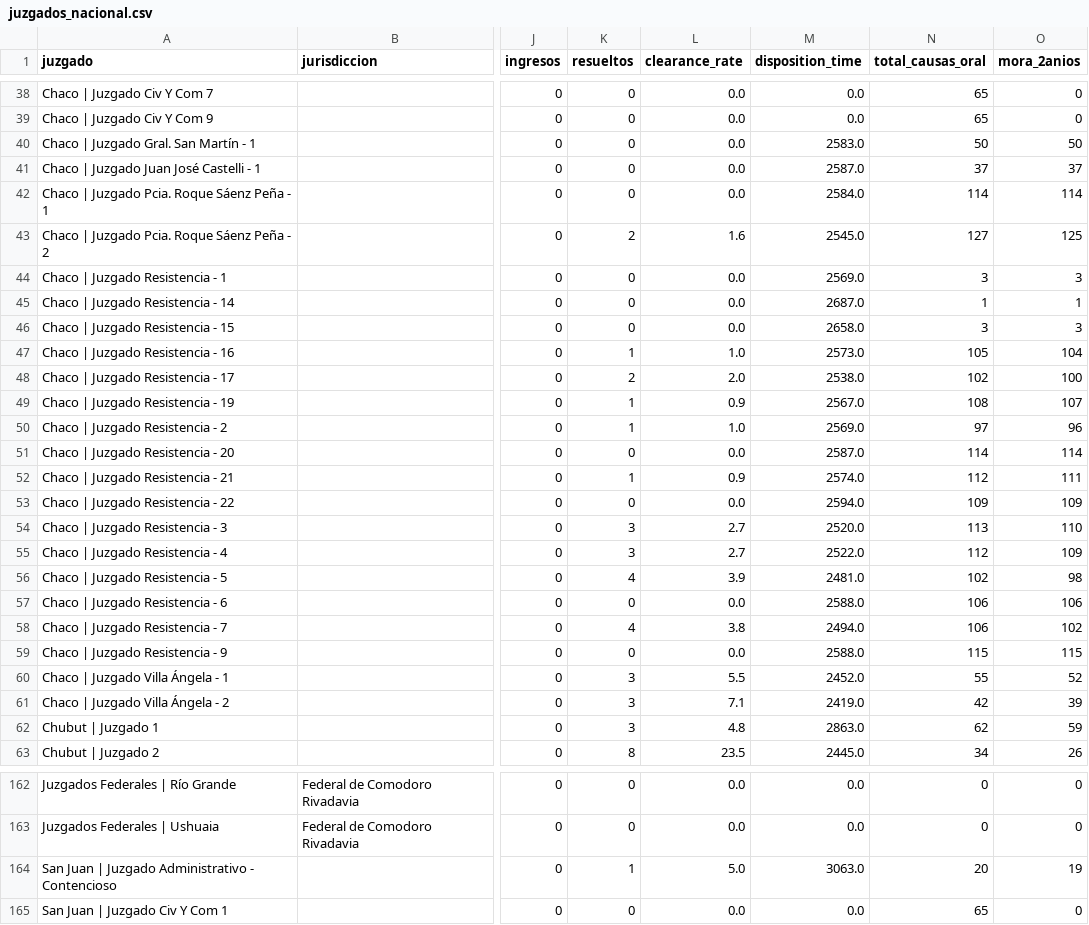
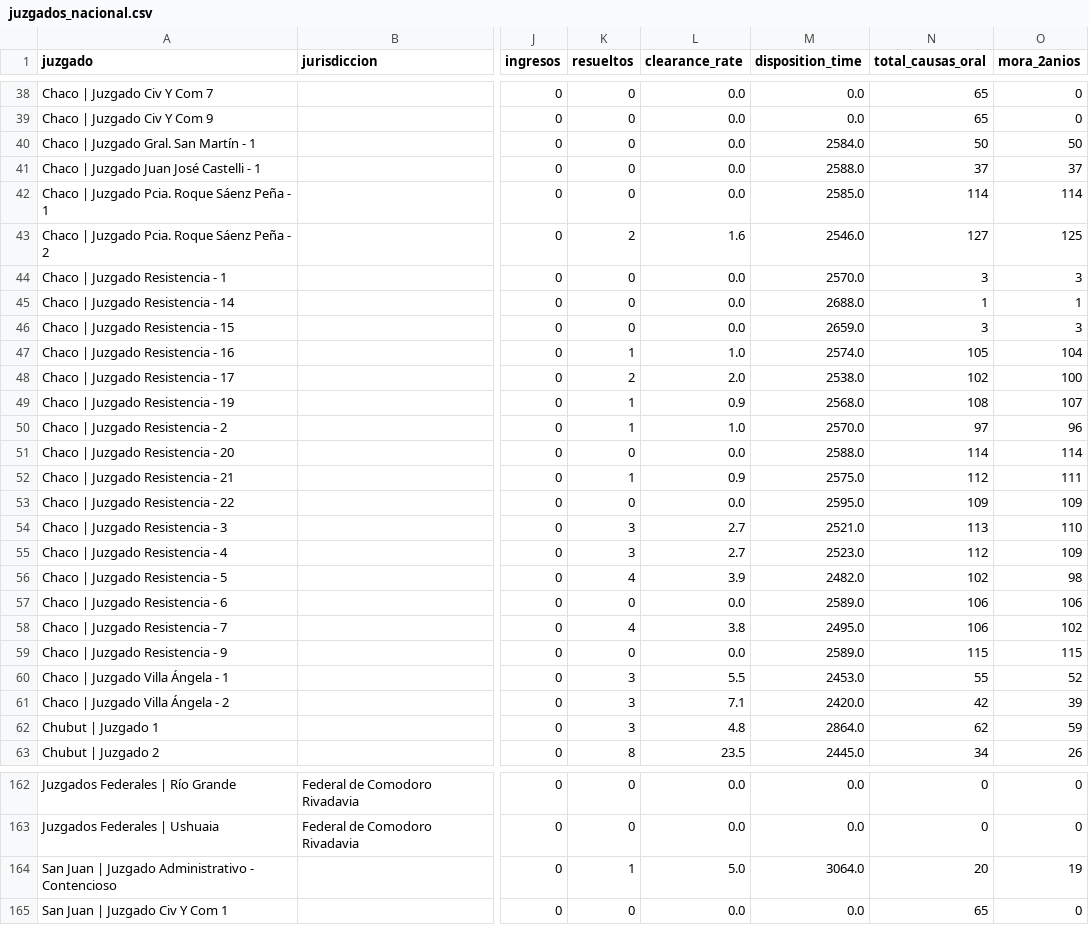
Before and after one commit to Viny2030/justicia, a CSV file: juzgados_nacional.csv, drawn as a sheet; only a part is shown, gaps mark what is left out; the diff covers the shown part only; the diff names each change by its address in the sheet, - before the commit and + after, or states it on an @@ line.

```diff
--- a/juzgados_nacional.csv
+++ b/juzgados_nacional.csv
-M40 (disposition_time): 2583.0
+M40 (disposition_time): 2584.0
-M41 (disposition_time): 2587.0
+M41 (disposition_time): 2588.0
-M42 (disposition_time): 2584.0
+M42 (disposition_time): 2585.0
-M43 (disposition_time): 2545.0
+M43 (disposition_time): 2546.0
-M44 (disposition_time): 2569.0
+M44 (disposition_time): 2570.0
-M45 (disposition_time): 2687.0
+M45 (disposition_time): 2688.0
-M46 (disposition_time): 2658.0
+M46 (disposition_time): 2659.0
-M47 (disposition_time): 2573.0
+M47 (disposition_time): 2574.0
-M49 (disposition_time): 2567.0
+M49 (disposition_time): 2568.0
-M50 (disposition_time): 2569.0
+M50 (disposition_time): 2570.0
-M51 (disposition_time): 2587.0
+M51 (disposition_time): 2588.0
-M52 (disposition_time): 2574.0
+M52 (disposition_time): 2575.0
-M53 (disposition_time): 2594.0
+M53 (disposition_time): 2595.0
-M54 (disposition_time): 2520.0
+M54 (disposition_time): 2521.0
-M55 (disposition_time): 2522.0
+M55 (disposition_time): 2523.0
-M56 (disposition_time): 2481.0
+M56 (disposition_time): 2482.0
-M57 (disposition_time): 2588.0
+M57 (disposition_time): 2589.0
-M58 (disposition_time): 2494.0
+M58 (disposition_time): 2495.0
-M59 (disposition_time): 2588.0
+M59 (disposition_time): 2589.0
-M60 (disposition_time): 2452.0
+M60 (disposition_time): 2453.0
-M61 (disposition_time): 2419.0
+M61 (disposition_time): 2420.0
-M62 (disposition_time): 2863.0
+M62 (disposition_time): 2864.0
-M164 (disposition_time): 3063.0
+M164 (disposition_time): 3064.0
```
Also changed, not shown: 86 edited cells elsewhere in this file, 1 other file.
